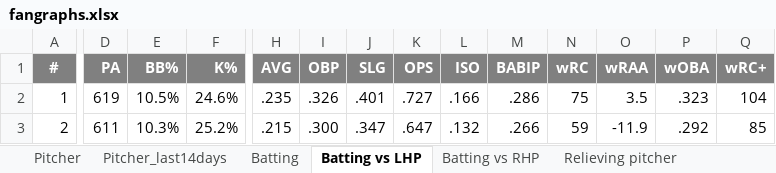
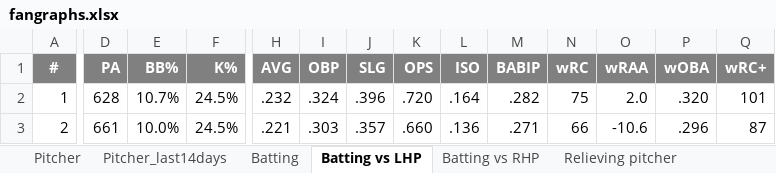
Before and after one commit to OndraSpalek/MLB_data, an Excel workbook: fangraphs.xlsx, sheet Batting vs LHP, drawn as a sheet; only a part is shown, gaps mark what is left out; values as stored, in another font and other column widths than the file's, no borders; charts and pictures not drawn; the diff covers the shown part only; the diff names each change by its address in the sheet, - before the commit and + after, or states it on an @@ line.

```diff
--- a/fangraphs.xlsx (sheet Batting vs LHP)
+++ b/fangraphs.xlsx (sheet Batting vs LHP)
-D2 (PA): 619
+D2 (PA): 628
-E2 (BB%): 10.5%
+E2 (BB%): 10.7%
-F2 (K%): 24.6%
+F2 (K%): 24.5%
-H2 (AVG): .235
+H2 (AVG): .232
-I2 (OBP): .326
+I2 (OBP): .324
-J2 (SLG): .401
+J2 (SLG): .396
-K2 (OPS): .727
+K2 (OPS): .720
-L2 (ISO): .166
+L2 (ISO): .164
-M2 (BABIP): .286
+M2 (BABIP): .282
-O2 (wRAA): 3.5
+O2 (wRAA): 2.0
-P2 (wOBA): .323
+P2 (wOBA): .320
-Q2 (wRC+): 104
+Q2 (wRC+): 101
-D3 (PA): 611
+D3 (PA): 661
-E3 (BB%): 10.3%
+E3 (BB%): 10.0%
-F3 (K%): 25.2%
+F3 (K%): 24.5%
-H3 (AVG): .215
+H3 (AVG): .221
-I3 (OBP): .300
+I3 (OBP): .303
-J3 (SLG): .347
+J3 (SLG): .357
-K3 (OPS): .647
+K3 (OPS): .660
-L3 (ISO): .132
+L3 (ISO): .136
-M3 (BABIP): .266
+M3 (BABIP): .271
-N3 (wRC): 59
+N3 (wRC): 66
-O3 (wRAA): -11.9
+O3 (wRAA): -10.6
-P3 (wOBA): .292
+P3 (wOBA): .296
-Q3 (wRC+): 85
+Q3 (wRC+): 87
```
Also changed, not shown: 339 edited cells elsewhere in this sheet, sheet Pitcher, sheet Pitcher_last14days, sheet Relieving pitcher, sheet Pitcher hand, sheet Batting vs RHP, sheet Batting, charts or pictures.
